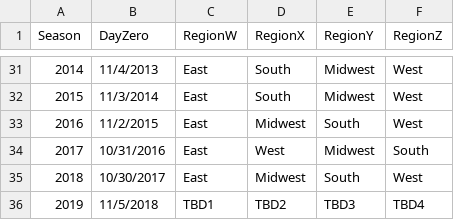
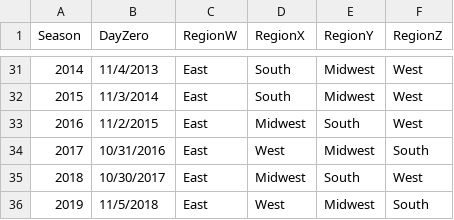
Before and after one commit to dlm1223/march-madness, a CSV file: data/Seasons.csv, drawn as a sheet; only a part is shown, gaps mark what is left out.

```diff
--- a/data/Seasons.csv
+++ b/data/Seasons.csv
@@ -35,2 +35,2 @@ Season,DayZero,RegionW,RegionX,RegionY,RegionZ
 2018,10/30/2017,East,Midwest,South,West
-2019,11/5/2018,TBD1,TBD2,TBD3,TBD4
+2019,11/5/2018,East,West,Midwest,South
```
Also changed, not shown: data/CitiesEnriched.csv, data/NCAATourneySeeds.csv, 9 other files.
